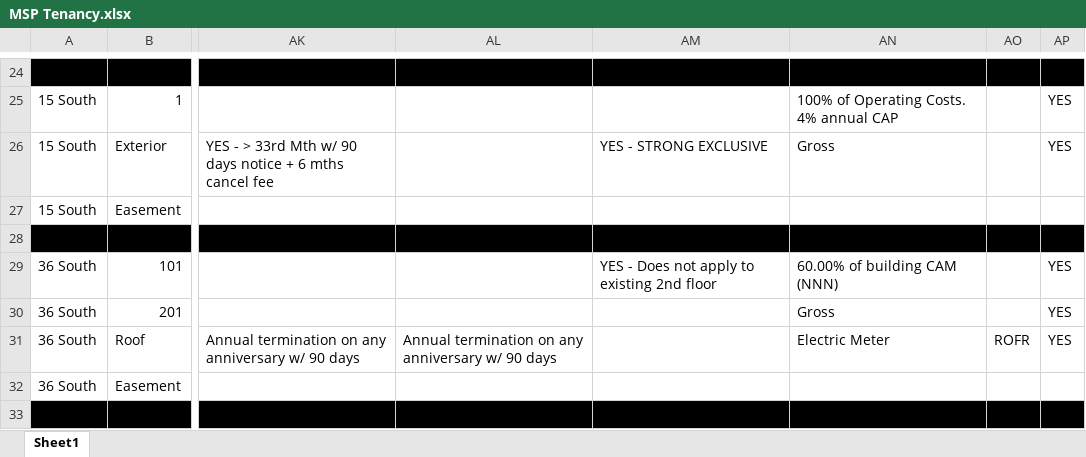
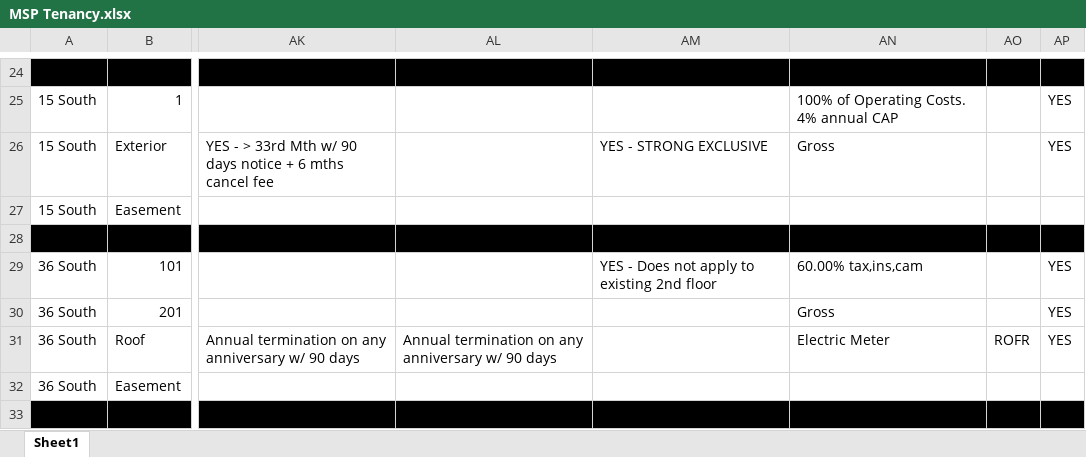
Before and after one commit to asollog61/msp-dashboard, an Excel workbook: data/MSP Tenancy.xlsx, sheet Sheet1, drawn as a sheet; only a part is shown, gaps mark what is left out; values as stored, in another font and other column widths than the file's, no borders; the diff covers the shown part only; the diff names each change by its address in the sheet, - before the commit and + after, or states it on an @@ line.

Commit message:
Dashboard update Mon 06/01/2026  9:07

```diff
--- a/data/MSP Tenancy.xlsx (sheet Sheet1)
+++ b/data/MSP Tenancy.xlsx (sheet Sheet1)
-AN29: 60.00% of building CAM (NNN)
+AN29: 60.00% tax,ins,cam
```
Also changed, not shown: 1 added row, 1 removed row and 107 edited cells elsewhere in this sheet.
